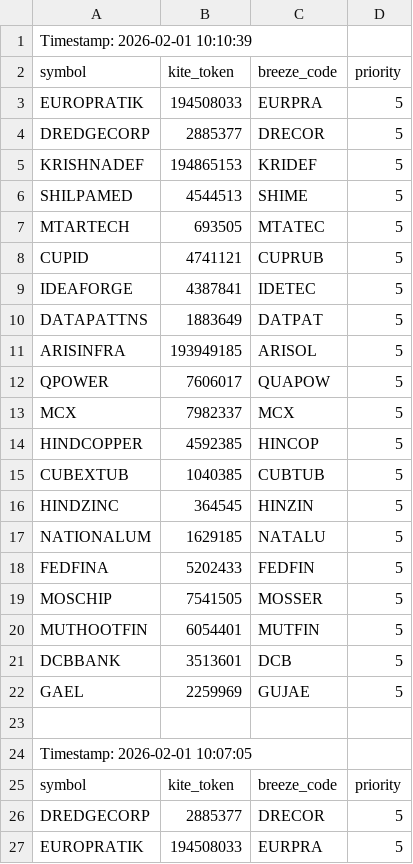
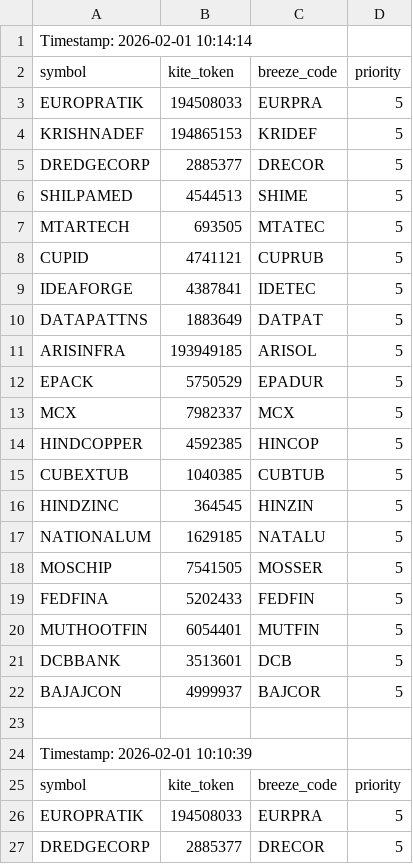
Before and after one commit to sathish-nallamuthu/csv-publisher, a CSV file: input_data.csv, drawn as a sheet; only a part is shown; the shorter side is filled out with more unchanged rows.

```diff
--- a/input_data.csv
+++ b/input_data.csv
@@ -1 +1,24 @@
+Timestamp: 2026-02-01 10:14:14
+symbol,kite_token,breeze_code,priority
+EUROPRATIK,194508033,EURPRA,5
+KRISHNADEF,194865153,KRIDEF,5
+DREDGECORP,2885377,DRECOR,5
+SHILPAMED,4544513,SHIME,5
+MTARTECH,693505,MTATEC,5
+CUPID,4741121,CUPRUB,5
+IDEAFORGE,4387841,IDETEC,5
+DATAPATTNS,1883649,DATPAT,5
+ARISINFRA,193949185,ARISOL,5
+EPACK,5750529,EPADUR,5
+MCX,7982337,MCX,5
+HINDCOPPER,4592385,HINCOP,5
+CUBEXTUB,1040385,CUBTUB,5
+HINDZINC,364545,HINZIN,5
+NATIONALUM,1629185,NATALU,5
+MOSCHIP,7541505,MOSSER,5
+FEDFINA,5202433,FEDFIN,5
+MUTHOOTFIN,6054401,MUTFIN,5
+DCBBANK,3513601,DCB,5
+BAJAJCON,4999937,BAJCOR,5
+
 Timestamp: 2026-02-01 10:10:39
```
Also changed, not shown: rsi_data_high.csv, rsi_data_low.csv.
